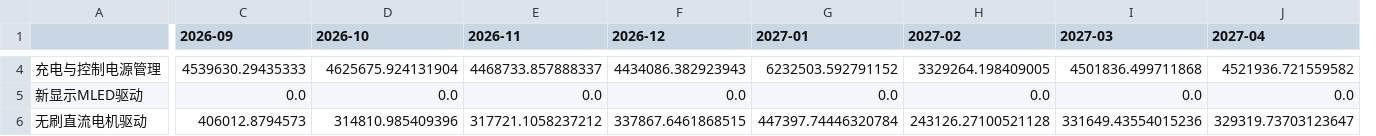
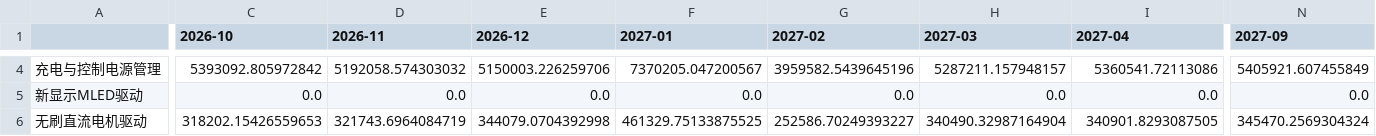
Before and after one commit to L-iuhuan/Salels_Analysiscode_toll, a CSV file: project_analysis/月度滚动预测_20260910/交付_产品线.csv, drawn as a sheet; only a part is shown, gaps mark what is left out; removed rows and columns are numbered as before the commit, all else as after; the diff covers the shown part only; the diff names each change by its address in the sheet, - before the commit and + after, or states it on an @@ line.

```diff
--- a/project_analysis/月度滚动预测_20260910/交付_产品线.csv
+++ b/project_analysis/月度滚动预测_20260910/交付_产品线.csv
-column C (2026-09), rows 4-6: 4539630.29435333 | 0.0 | 406012.8794573
+column N (2027-09), rows 4-6: 5405921.607455849 | 0.0 | 345470.2569304324
-C4 (2026-10): 4625675.924131904
+C4 (2026-10): 5393092.805972842
-D4 (2026-11): 4468733.857888337
+D4 (2026-11): 5192058.574303032
-E4 (2026-12): 4434086.382923943
+E4 (2026-12): 5150003.226259706
-F4 (2027-01): 6232503.592791152
+F4 (2027-01): 7370205.047200567
-G4 (2027-02): 3329264.198409005
+G4 (2027-02): 3959582.5439645196
-H4 (2027-03): 4501836.499711868
+H4 (2027-03): 5287211.157948157
-I4 (2027-04): 4521936.721559582
+I4 (2027-04): 5360541.72113086
-C6 (2026-10): 314810.985409396
+C6 (2026-10): 318202.15426559653
-D6 (2026-11): 317721.1058237212
+D6 (2026-11): 321743.6964084719
-E6 (2026-12): 337867.6461868515
+E6 (2026-12): 344079.0704392998
-F6 (2027-01): 447397.74446320784
+F6 (2027-01): 461329.75133875525
-G6 (2027-02): 243126.27100521128
+G6 (2027-02): 252586.70249393227
-H6 (2027-03): 331649.43554015236
+H6 (2027-03): 340490.32987164904
-I6 (2027-04): 329319.73703123647
+I6 (2027-04): 340901.8293087505
```
Also changed, not shown: 167 edited cells elsewhere in this file, project_analysis/月度滚动预测_20260910/交付_公司分月.csv, project_analysis/月度滚动预测_20260910/交付_品类.csv, 4 other files.
